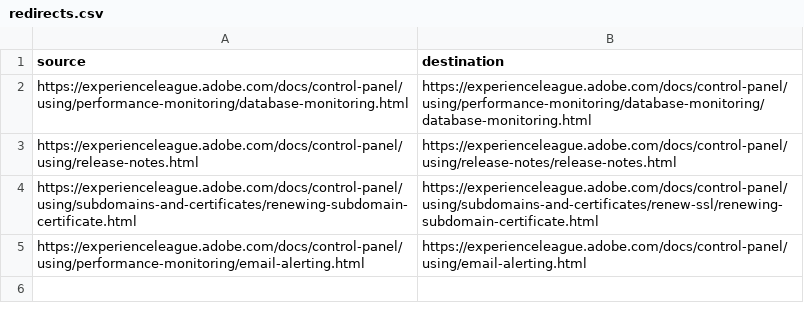
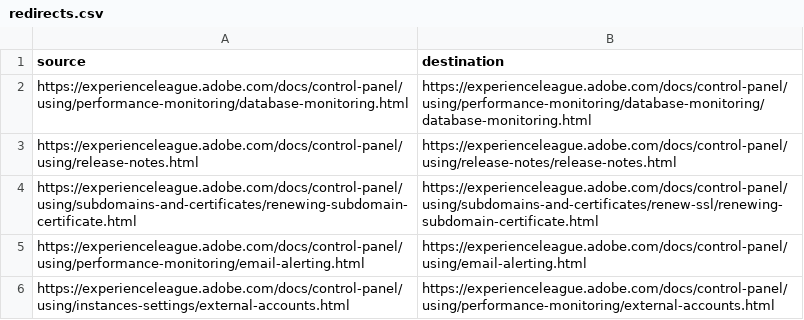
Before and after one commit to AdobeDocs/control-panel.it-IT, a CSV file: redirects.csv, drawn as a sheet.

Commit message:
Sync non localizable files for core commit 30c7f1f14a840ede94f11621f36e8b29a84afa93

```diff
--- a/redirects.csv
+++ b/redirects.csv
@@ -5 +5,2 @@ https://experienceleague.adobe.com/docs/control-panel/using/subdomains-and-certi
 https://experienceleague.adobe.com/docs/control-panel/using/performance-monitoring/email-alerting.html,https://experienceleague.adobe.com/docs/control-panel/using/email-alerting.html
+https://experienceleague.adobe.com/docs/control-panel/using/instances-settings/external-accounts.html,https://experienceleague.adobe.com/docs/control-panel/using/performance-monitoring/external-accounts.html
```
